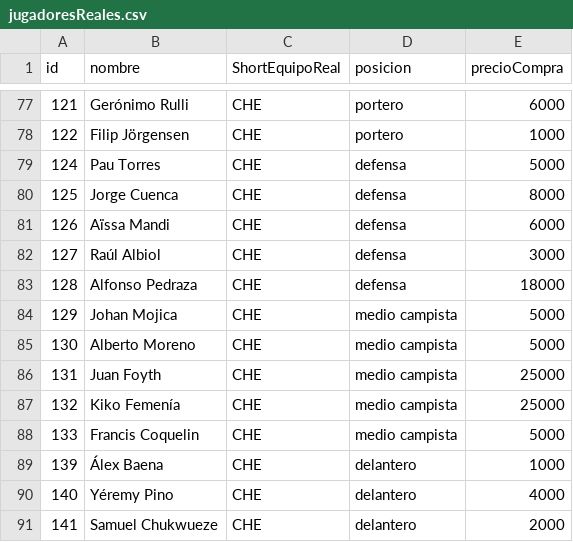
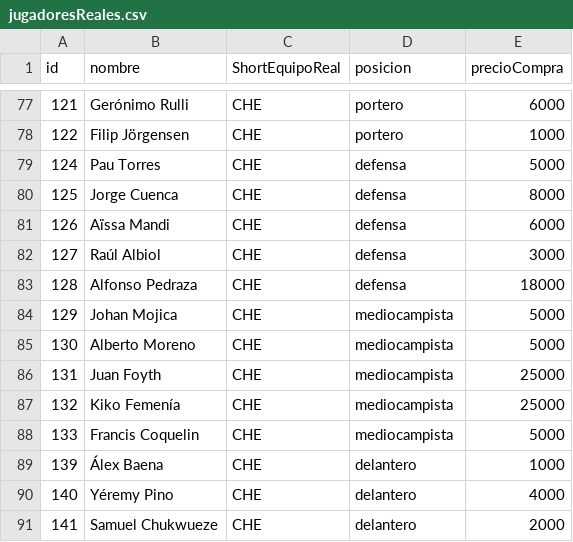
Before and after one commit to palacio-linares-pedroza-secc-6/Entrega_3, a CSV file: data/jugadoresReales.csv, drawn as a sheet; only a part is shown, gaps mark what is left out.

Commit message:
sasa

```diff
--- a/data/jugadoresReales.csv
+++ b/data/jugadoresReales.csv
@@ -83,7 +83,7 @@ id;nombre;ShortEquipoReal;posicion;precioCompra;
 128;Alfonso Pedraza;CHE;defensa;18000;
-129;Johan Mojica;CHE;medio campista;5000;
-130;Alberto Moreno;CHE;medio campista;5000;
-131;Juan Foyth;CHE;medio campista;25000;
-132;Kiko Femenía;CHE;medio campista;25000;
-133;Francis Coquelin;CHE;medio campista;5000;
+129;Johan Mojica;CHE;mediocampista;5000;
+130;Alberto Moreno;CHE;mediocampista;5000;
+131;Juan Foyth;CHE;mediocampista;25000;
+132;Kiko Femenía;CHE;mediocampista;25000;
+133;Francis Coquelin;CHE;mediocampista;5000;
 139;Álex Baena;CHE;delantero;1000;
```
